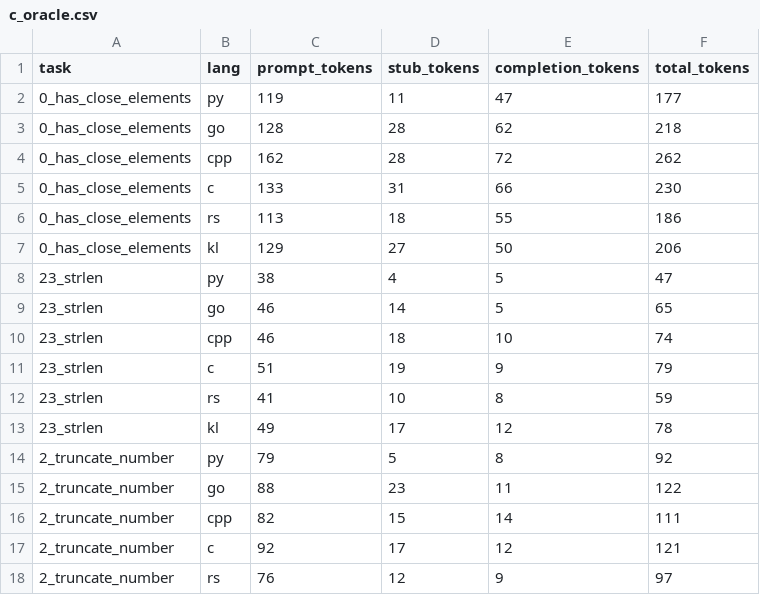
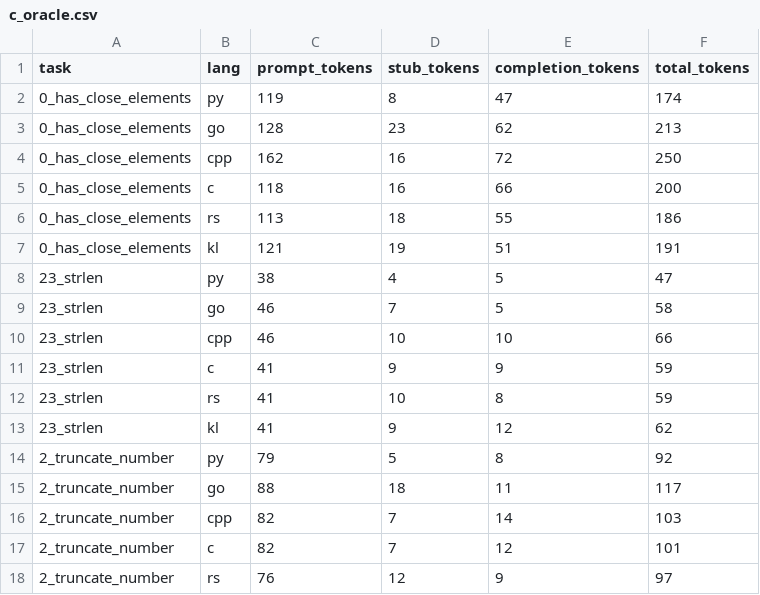
Before and after one commit to kaula-universe/Kaula_language_compiler, a CSV file: bench/token_efficiency/results/c_oracle.csv, drawn as a sheet; only a part is shown; the diff covers the shown part only.

```diff
--- a/bench/token_efficiency/results/c_oracle.csv
+++ b/bench/token_efficiency/results/c_oracle.csv
@@ -1,18 +1,18 @@
 task,lang,prompt_tokens,stub_tokens,completion_tokens,total_tokens
-0_has_close_elements,py,119,11,47,177
-0_has_close_elements,go,128,28,62,218
-0_has_close_elements,cpp,162,28,72,262
-0_has_close_elements,c,133,31,66,230
+0_has_close_elements,py,119,8,47,174
+0_has_close_elements,go,128,23,62,213
+0_has_close_elements,cpp,162,16,72,250
+0_has_close_elements,c,118,16,66,200
 0_has_close_elements,rs,113,18,55,186
-0_has_close_elements,kl,129,27,50,206
+0_has_close_elements,kl,121,19,51,191
 23_strlen,py,38,4,5,47
-23_strlen,go,46,14,5,65
-23_strlen,cpp,46,18,10,74
-23_strlen,c,51,19,9,79
+23_strlen,go,46,7,5,58
+23_strlen,cpp,46,10,10,66
+23_strlen,c,41,9,9,59
 23_strlen,rs,41,10,8,59
-23_strlen,kl,49,17,12,78
+23_strlen,kl,41,9,12,62
 2_truncate_number,py,79,5,8,92
-2_truncate_number,go,88,23,11,122
-2_truncate_number,cpp,82,15,14,111
-2_truncate_number,c,92,17,12,121
+2_truncate_number,go,88,18,11,117
+2_truncate_number,cpp,82,7,14,103
+2_truncate_number,c,82,7,12,101
 2_truncate_number,rs,76,12,9,97
```
Also changed, not shown: 36 edited cells elsewhere in this file, bench/token_efficiency/results/a_density.csv, bench/token_efficiency/results/b_normalized.csv, 48 other files.
